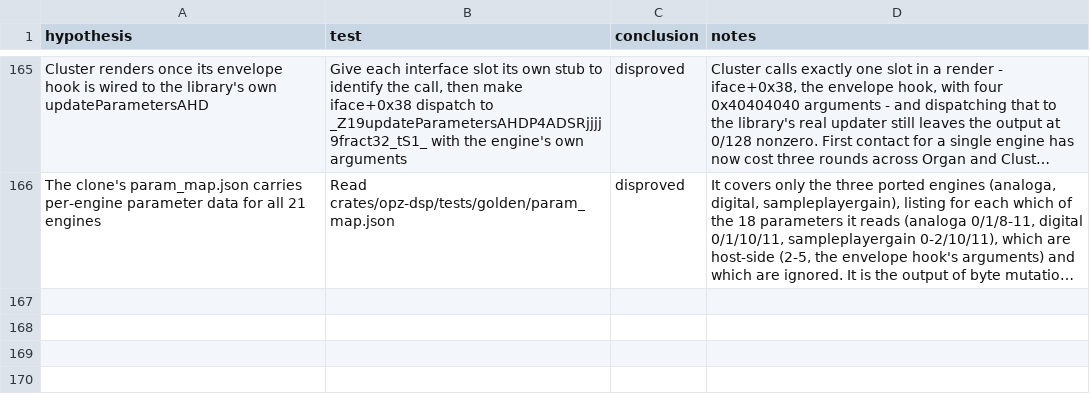
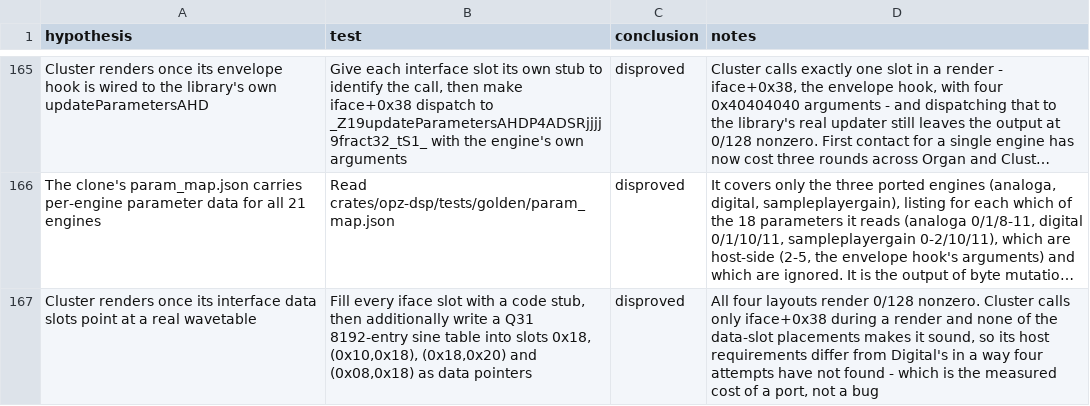
Before and after one commit to ioma8/opz-firmware-notes, a CSV file: HYPOTHESES.csv, drawn as a sheet; only a part is shown, gaps mark what is left out; long unchanged cells end in …; the diff names each change by its address in the sheet, - before the commit and + after, or states it on an @@ line.

Commit message:
Record that Cluster's host requirements differ from Digital's in ways four layouts did not find

```diff
--- a/HYPOTHESES.csv
+++ b/HYPOTHESES.csv
+row 167: Cluster renders once its interface data slots point at a real wavetable | Fill every iface slot with a code stub, then additionally write a Q31 8192-entry sine table into slots 0x18, (0x10,0x18), (0x18,0x20) and (0x08,0x18) as data pointers | disproved | All four layouts render 0/128 nonzero. Cluster calls only iface+0x38 during a render and none of the data-slot placements makes it sound, so its host requirements differ from Digital's in a way four attempts have not found - which is the measured cost of a port, not a bug
```
